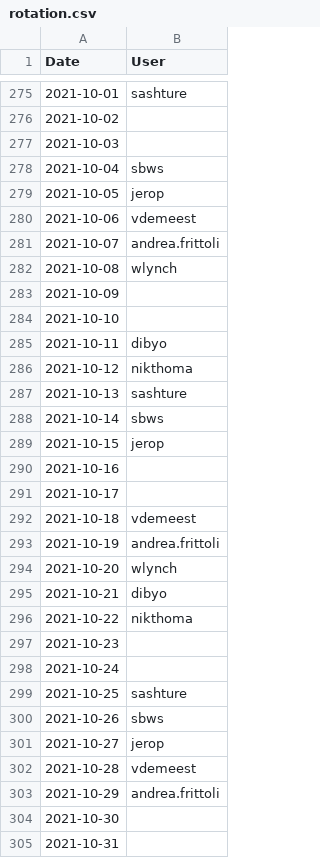
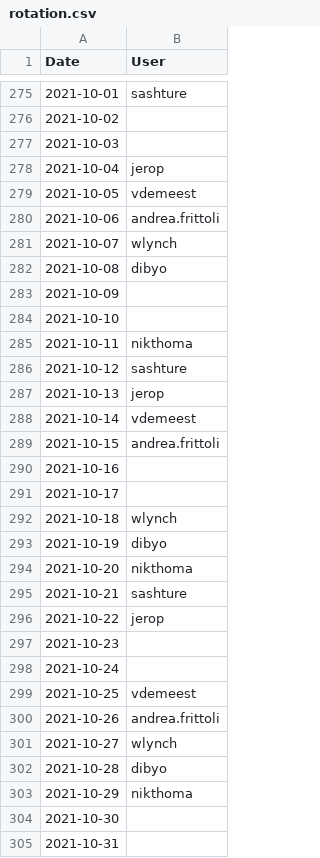
Before and after one commit to tektoncd/plumbing, a CSV file: bots/buildcaptain/rotation.csv, drawn as a sheet; only a part is shown, gaps mark what is left out; the diff covers the shown part only.

Commit message:
Remove sbwsg from rotation and owners
Removes sbwsg from buildcaptain rotation, starting in
October, and plumbing owners file.

I'll make an equivalent PR in community for `org/org.yaml`.

```diff
--- a/bots/buildcaptain/rotation.csv
+++ b/bots/buildcaptain/rotation.csv
@@ -277,28 +277,28 @@ Date,User
 2021-10-03,
-2021-10-04,sbws
-2021-10-05,jerop
-2021-10-06,vdemeest
-2021-10-07,andrea.frittoli
-2021-10-08,wlynch
+2021-10-04,jerop
+2021-10-05,vdemeest
+2021-10-06,andrea.frittoli
+2021-10-07,wlynch
+2021-10-08,dibyo
 2021-10-09,
 2021-10-10,
-2021-10-11,dibyo
-2021-10-12,nikthoma
-2021-10-13,sashture
-2021-10-14,sbws
-2021-10-15,jerop
+2021-10-11,nikthoma
+2021-10-12,sashture
+2021-10-13,jerop
+2021-10-14,vdemeest
+2021-10-15,andrea.frittoli
 2021-10-16,
 2021-10-17,
-2021-10-18,vdemeest
-2021-10-19,andrea.frittoli
-2021-10-20,wlynch
-2021-10-21,dibyo
-2021-10-22,nikthoma
+2021-10-18,wlynch
+2021-10-19,dibyo
+2021-10-20,nikthoma
+2021-10-21,sashture
+2021-10-22,jerop
 2021-10-23,
 2021-10-24,
-2021-10-25,sashture
-2021-10-26,sbws
-2021-10-27,jerop
-2021-10-28,vdemeest
-2021-10-29,andrea.frittoli
+2021-10-25,vdemeest
+2021-10-26,andrea.frittoli
+2021-10-27,wlynch
+2021-10-28,dibyo
+2021-10-29,nikthoma
 2021-10-30,
```
Also changed, not shown: 38 edited cells elsewhere in this file, 2 other files.
